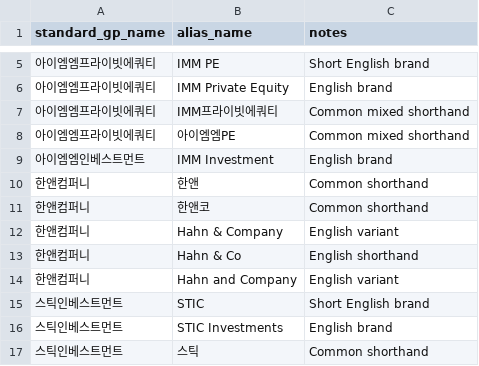
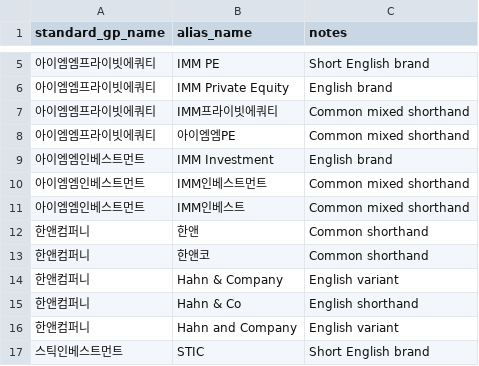
Before and after one commit to pkkong/korea-pef-db, a CSV file: services/newsletter/data/news_gp_alias_overrides.csv, drawn as a sheet; only a part is shown, gaps mark what is left out; the shorter side is filled out with more unchanged rows; the diff names each change by its address in the sheet, - before the commit and + after, or states it on an @@ line.

Commit message:
Improve newsletter classification quality

```diff
--- a/services/newsletter/data/news_gp_alias_overrides.csv
+++ b/services/newsletter/data/news_gp_alias_overrides.csv
+row 10: 아이엠엠인베스트먼트 | IMM인베스트먼트 | Common mixed shorthand
+row 11: 아이엠엠인베스트먼트 | IMM인베스트 | Common mixed shorthand
```
Also changed, not shown: 9 other files.
